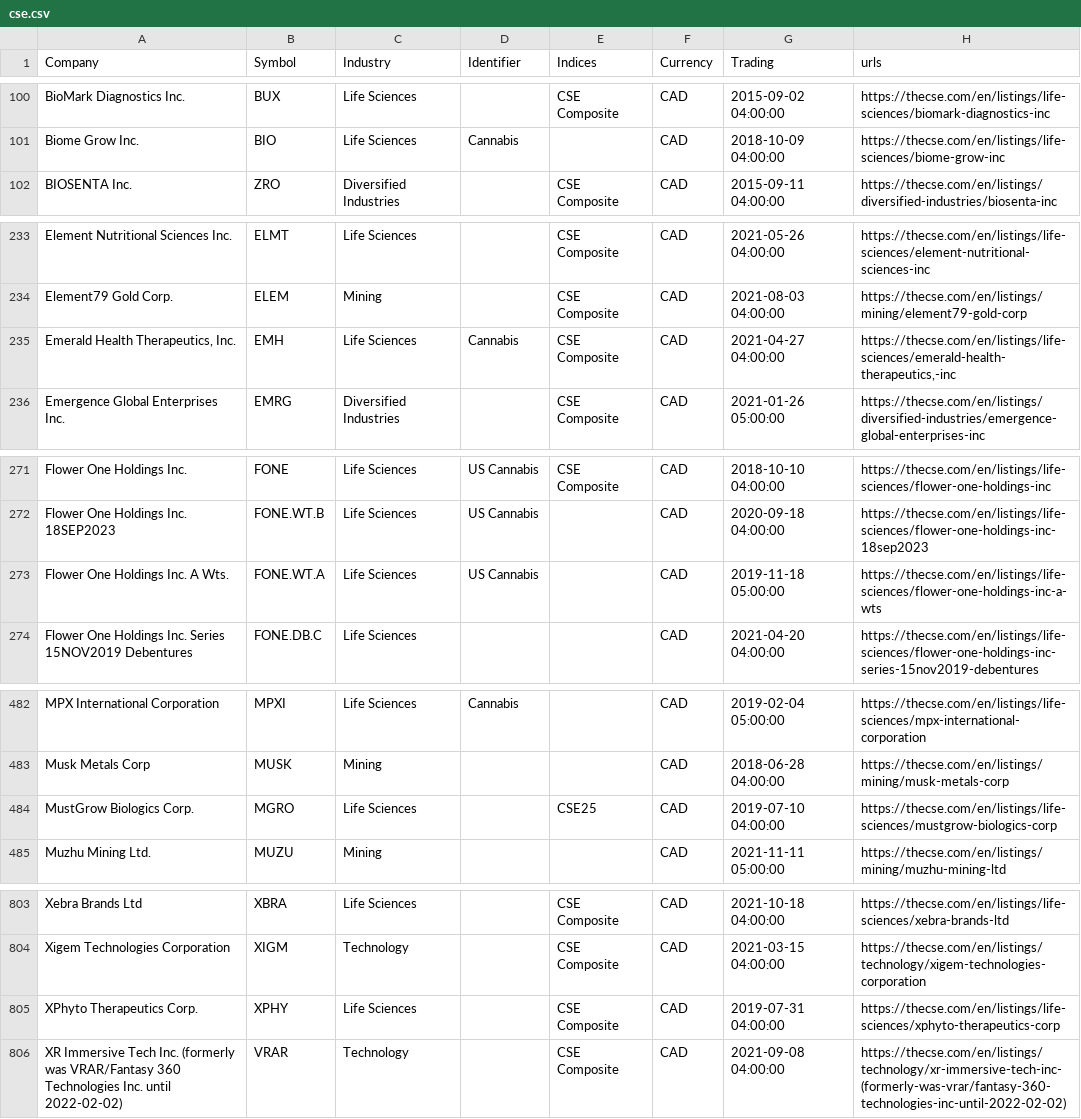
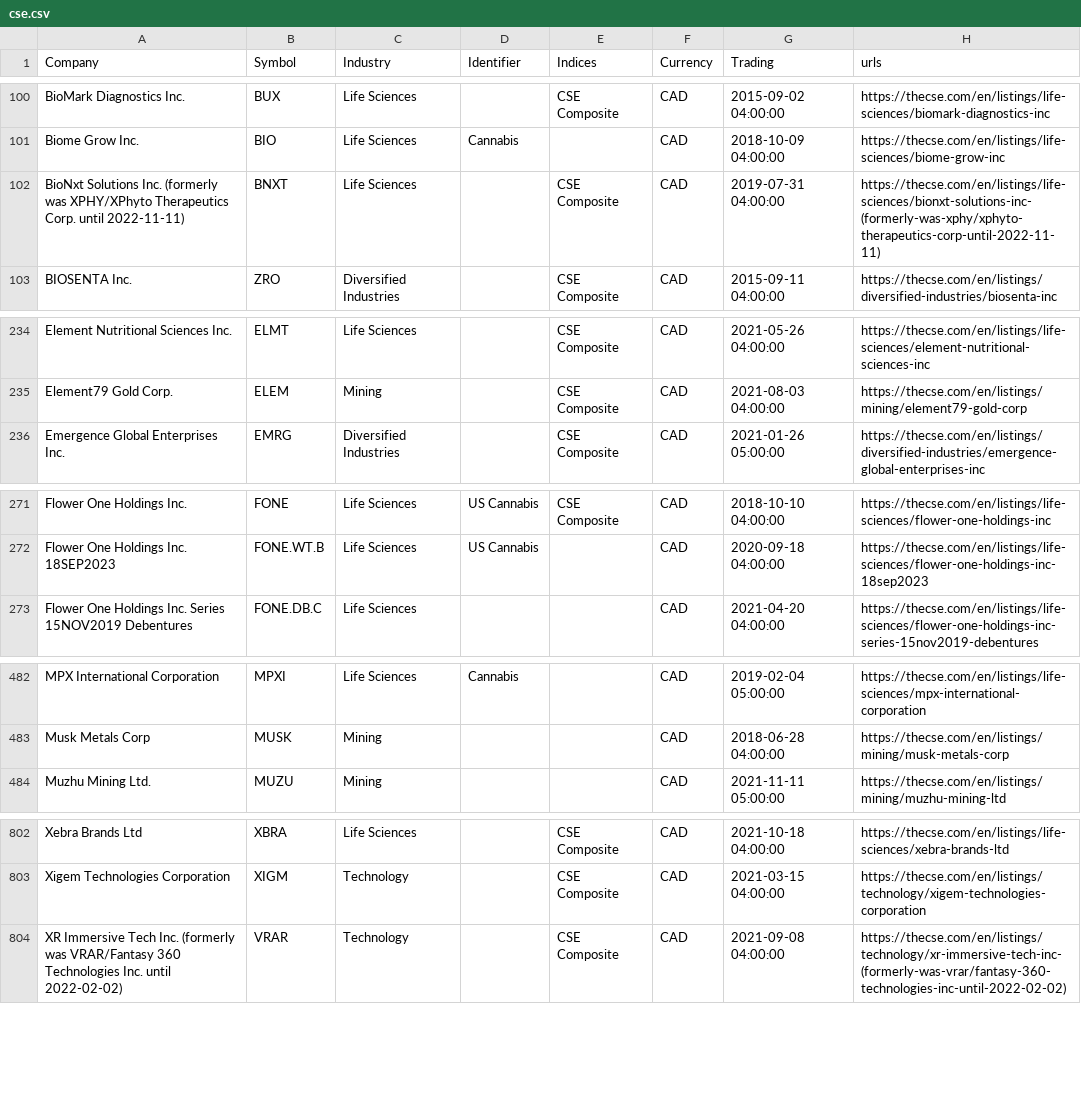
Before and after one commit to FriendlyUser/cad_tickers_list, a CSV file: static/latest/cse.csv, drawn as a sheet; only a part is shown, gaps mark what is left out; removed rows and columns are numbered as before the commit, all else as after; the diff covers the shown part only; the diff names each change by its address in the sheet, - before the commit and + after, or states it on an @@ line.

```diff
--- a/static/latest/cse.csv
+++ b/static/latest/cse.csv
+row 102: BioNxt Solutions Inc. (formerly was XPHY/XPhyto Therapeutics Corp. until 2022-11-11) | BNXT | Life Sciences |  | CSE Composite | CAD | 2019-07-31 04:00:00 | https://thecse.com/en/listings/life-sciences/bionxt-solutions-inc-(formerly-was-xphy/xphyto-therapeutics-corp-until-2022-11-11)
-row 235: Emerald Health Therapeutics, Inc. | EMH | Life Sciences | Cannabis | CSE Composite | CAD | 2021-04-27 04:00:00 | https://thecse.com/en/listings/life-sciences/emerald-health-therapeutics,-inc
-row 273: Flower One Holdings Inc. A Wts. | FONE.WT.A | Life Sciences | US Cannabis |  | CAD | 2019-11-18 05:00:00 | https://thecse.com/en/listings/life-sciences/flower-one-holdings-inc-a-wts
-row 484: MustGrow Biologics Corp. | MGRO | Life Sciences |  | CSE25 | CAD | 2019-07-10 04:00:00 | https://thecse.com/en/listings/life-sciences/mustgrow-biologics-corp
-row 805: XPhyto Therapeutics Corp. | XPHY | Life Sciences |  | CSE Composite | CAD | 2019-07-31 04:00:00 | https://thecse.com/en/listings/life-sciences/xphyto-therapeutics-corp
```
Also changed, not shown: 1 added row and 5 edited cells elsewhere in this file.
